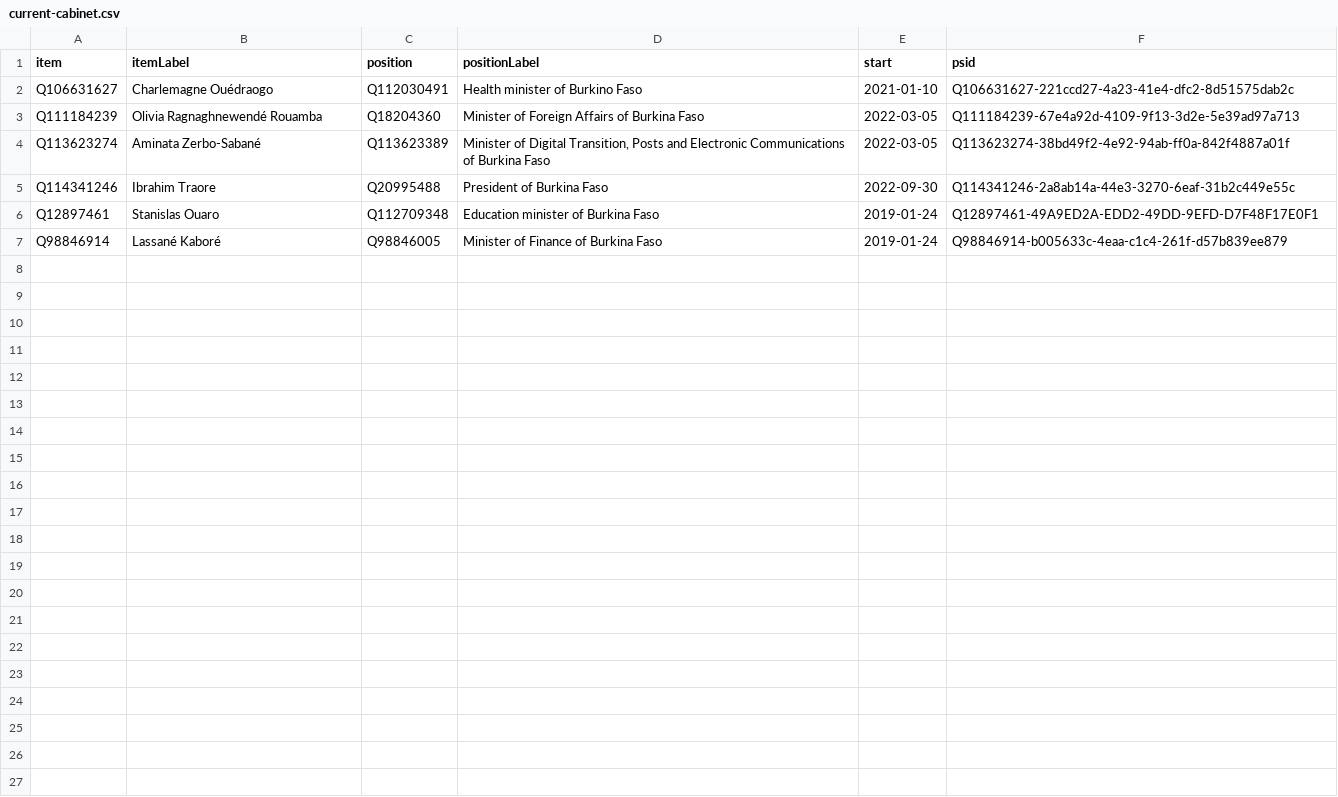
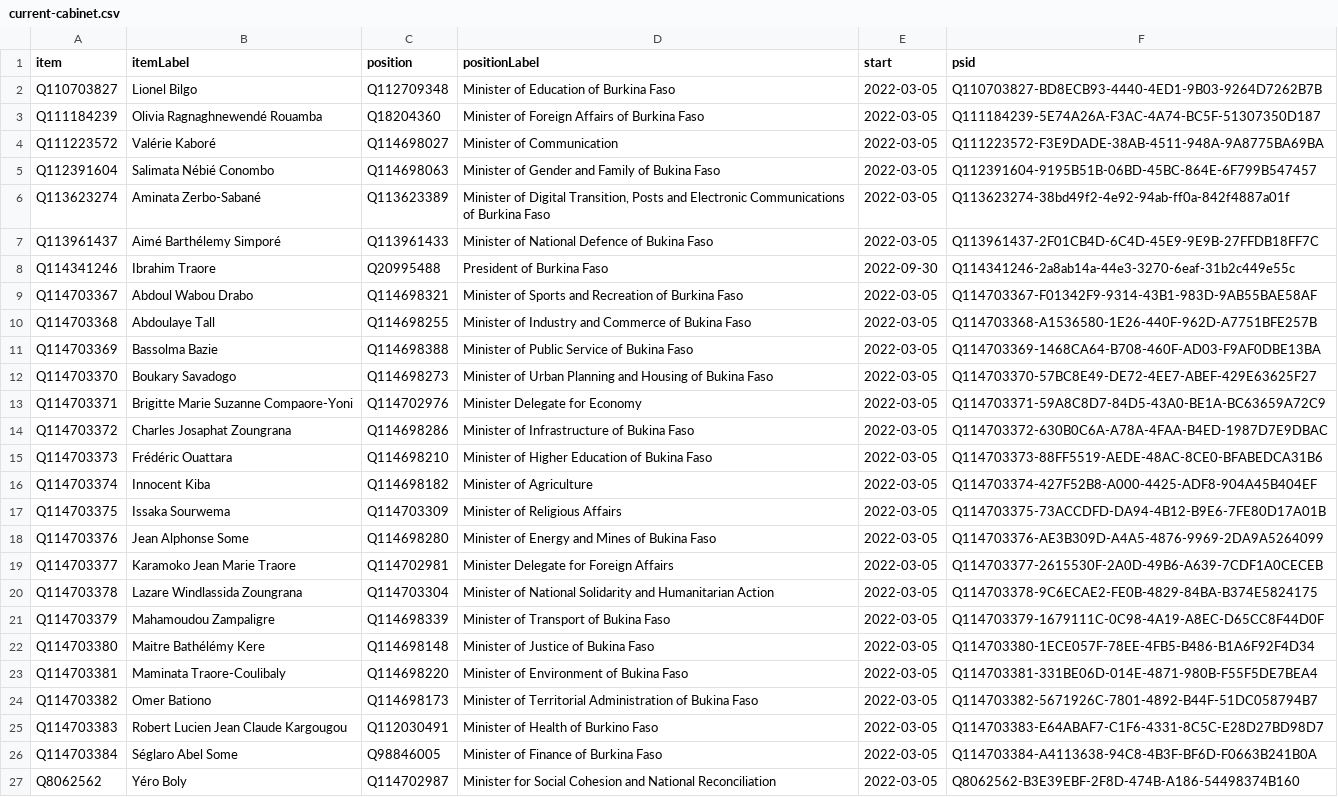
Before and after one commit to every-politician-scrapers/burkina-faso, a CSV file: wikidata/results/current-cabinet.csv, drawn as a sheet.

```diff
--- a/wikidata/results/current-cabinet.csv
+++ b/wikidata/results/current-cabinet.csv
@@ -1,7 +1,27 @@
 item,itemLabel,position,positionLabel,start,psid
-Q106631627,Charlemagne Ouédraogo,Q112030491,Health minister of Burkino Faso,2021-01-10,Q106631627-221ccd27-4a23-41e4-dfc2-8d51575dab2c
-Q111184239,Olivia Ragnaghnewendé Rouamba,Q18204360,Minister of Foreign Affairs of Burkina Faso,2022-03-05,Q111184239-67e4a92d-4109-9f13-3d2e-5e39ad97a713
+Q110703827,Lionel Bilgo,Q112709348,Minister of Education of Burkina Faso,2022-03-05,Q110703827-BD8ECB93-4440-4ED1-9B03-9264D7262B7B
+Q111184239,Olivia Ragnaghnewendé Rouamba,Q18204360,Minister of Foreign Affairs of Burkina Faso,2022-03-05,Q111184239-5E74A26A-F3AC-4A74-BC5F-51307350D187
+Q111223572,Valérie Kaboré,Q114698027,Minister of Communication,2022-03-05,Q111223572-F3E9DADE-38AB-4511-948A-9A8775BA69BA
+Q112391604,Salimata Nébié Conombo,Q114698063,Minister of Gender and Family of Bukina Faso,2022-03-05,Q112391604-9195B51B-06BD-45BC-864E-6F799B547457
 Q113623274,Aminata Zerbo-Sabané,Q113623389,"Minister of Digital Transition, Posts and Electronic Communications of Burkina Faso",2022-03-05,Q113623274-38bd49f2-4e92-94ab-ff0a-842f4887a01f
+Q113961437,Aimé Barthélemy Simporé,Q113961433,Minister of National Defence of Bukina Faso,2022-03-05,Q113961437-2F01CB4D-6C4D-45E9-9E9B-27FFDB18FF7C
 Q114341246,Ibrahim Traore,Q20995488,President of Burkina Faso,2022-09-30,Q114341246-2a8ab14a-44e3-3270-6eaf-31b2c449e55c
-Q12897461,Stanislas Ouaro,Q112709348,Education minister of Burkina Faso,2019-01-24,Q12897461-49A9ED2A-EDD2-49DD-9EFD-D7F48F17E0F1
-Q98846914,Lassané Kaboré,Q98846005,Minister of Finance of Burkina Faso,2019-01-24,Q98846914-b005633c-4eaa-c1c4-261f-d57b839ee879
+Q114703367,Abdoul Wabou Drabo,Q114698321,Minister of Sports and Recreation of Burkina Faso,2022-03-05,Q114703367-F01342F9-9314-43B1-983D-9AB55BAE58AF
+Q114703368,Abdoulaye Tall,Q114698255,Minister of Industry and Commerce of Bukina Faso,2022-03-05,Q114703368-A1536580-1E26-440F-962D-A7751BFE257B
+Q114703369,Bassolma Bazie,Q114698388,Minister of Public Service of Bukina Faso,2022-03-05,Q114703369-1468CA64-B708-460F-AD03-F9AF0DBE13BA
+Q114703370,Boukary Savadogo,Q114698273,Minister of Urban Planning and Housing of Bukina Faso,2022-03-05,Q114703370-57BC8E49-DE72-4EE7-ABEF-429E63625F27
+Q114703371,Brigitte Marie Suzanne Compaore-Yoni,Q114702976,Minister Delegate for Economy,2022-03-05,Q114703371-59A8C8D7-84D5-43A0-BE1A-BC63659A72C9
+Q114703372,Charles Josaphat Zoungrana,Q114698286,Minister of Infrastructure of Bukina Faso,2022-03-05,Q114703372-630B0C6A-A78A-4FAA-B4ED-1987D7E9DBAC
+Q114703373,Frédéric Ouattara,Q114698210,Minister of Higher Education of Bukina Faso,2022-03-05,Q114703373-88FF5519-AEDE-48AC-8CE0-BFABEDCA31B6
+Q114703374,Innocent Kiba,Q114698182,Minister of Agriculture,2022-03-05,Q114703374-427F52B8-A000-4425-ADF8-904A45B404EF
+Q114703375,Issaka Sourwema,Q114703309,Minister of Religious Affairs,2022-03-05,Q114703375-73ACCDFD-DA94-4B12-B9E6-7FE80D17A01B
+Q114703376,Jean Alphonse Some,Q114698280,Minister of Energy and Mines of Bukina Faso,2022-03-05,Q114703376-AE3B309D-A4A5-4876-9969-2DA9A5264099
+Q114703377,Karamoko Jean Marie Traore,Q114702981,Minister Delegate for Foreign Affairs,2022-03-05,Q114703377-2615530F-2A0D-49B6-A639-7CDF1A0CECEB
+Q114703378,Lazare Windlassida Zoungrana,Q114703304,Minister of National Solidarity and Humanitarian Action,2022-03-05,Q114703378-9C6ECAE2-FE0B-4829-84BA-B374E5824175
+Q114703379,Mahamoudou Zampaligre,Q114698339,Minister of Transport of Bukina Faso,2022-03-05,Q114703379-1679111C-0C98-4A19-A8EC-D65CC8F44D0F
+Q114703380,Maitre Bathélémy Kere,Q114698148,Minister of Justice of Bukina Faso,2022-03-05,Q114703380-1ECE057F-78EE-4FB5-B486-B1A6F92F4D34
+Q114703381,Maminata Traore-Coulibaly,Q114698220,Minister of Environment of Bukina Faso,2022-03-05,Q114703381-331BE06D-014E-4871-980B-F55F5DE7BEA4
+Q114703382,Omer Bationo,Q114698173,Minister of Territorial Administration of Bukina Faso,2022-03-05,Q114703382-5671926C-7801-4892-B44F-51DC058794B7
+Q114703383,Robert Lucien Jean Claude Kargougou,Q112030491,Minister of Health of Burkino Faso,2022-03-05,Q114703383-E64ABAF7-C1F6-4331-8C5C-E28D27BD98D7
+Q114703384,Séglaro Abel Some,Q98846005,Minister of Finance of Burkina Faso,2022-03-05,Q114703384-A4113638-94C8-4B3F-BF6D-F0663B241B0A
+Q8062562,Yéro Boly,Q114702987,Minister for Social Cohesion and National Reconciliation,2022-03-05,Q8062562-B3E39EBF-2F8D-474B-A186-54498374B160
```
Also changed, not shown: wikidata/results/all-cabinets.csv, wikidata/results/ministries.csv.
